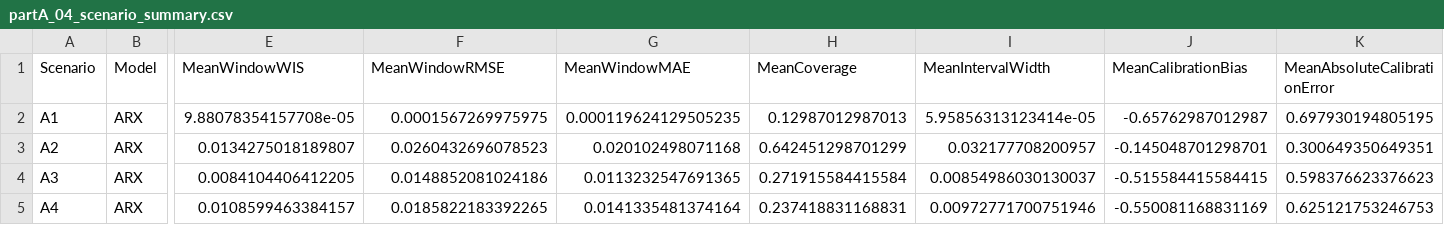
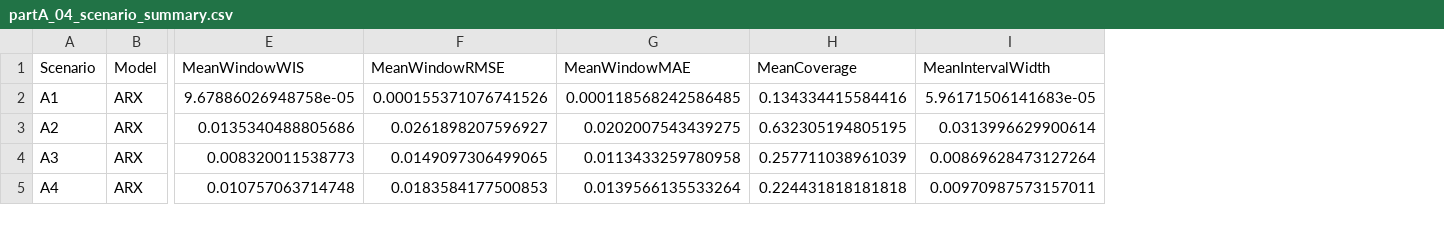
Before and after one commit to Kaahin-19/hybrid-epidemic-forecasting, a CSV file: results/partA/tables/partA_04_scenario_summary.csv, drawn as a sheet; only a part is shown, gaps mark what is left out; the diff names each change by its address in the sheet, - before the commit and + after, or states it on an @@ line.

```diff
--- a/results/partA/tables/partA_04_scenario_summary.csv
+++ b/results/partA/tables/partA_04_scenario_summary.csv
-column J (MeanCalibrationBias), rows 2-5: -0.65762987012987 | -0.145048701298701 | -0.515584415584415 | -0.550081168831169
-column K (MeanAbsoluteCalibrationError), rows 2-5: 0.697930194805195 | 0.300649350649351 | 0.598376623376623 | 0.625121753246753
-E2 (MeanWindowWIS): 9.88078354157708e-05
+E2 (MeanWindowWIS): 9.67886026948758e-05
-F2 (MeanWindowRMSE): 0.0001567269975975
+F2 (MeanWindowRMSE): 0.000155371076741526
-G2 (MeanWindowMAE): 0.000119624129505235
+G2 (MeanWindowMAE): 0.000118568242586485
-H2 (MeanCoverage): 0.12987012987013
+H2 (MeanCoverage): 0.134334415584416
-I2 (MeanIntervalWidth): 5.95856313123414e-05
+I2 (MeanIntervalWidth): 5.96171506141683e-05
-E3 (MeanWindowWIS): 0.0134275018189807
+E3 (MeanWindowWIS): 0.0135340488805686
-F3 (MeanWindowRMSE): 0.0260432696078523
+F3 (MeanWindowRMSE): 0.0261898207596927
-G3 (MeanWindowMAE): 0.020102498071168
+G3 (MeanWindowMAE): 0.0202007543439275
-H3 (MeanCoverage): 0.642451298701299
+H3 (MeanCoverage): 0.632305194805195
-I3 (MeanIntervalWidth): 0.032177708200957
+I3 (MeanIntervalWidth): 0.0313996629900614
-E4 (MeanWindowWIS): 0.0084104406412205
+E4 (MeanWindowWIS): 0.008320011538773
-F4 (MeanWindowRMSE): 0.0148852081024186
+F4 (MeanWindowRMSE): 0.0149097306499065
-G4 (MeanWindowMAE): 0.0113232547691365
+G4 (MeanWindowMAE): 0.0113433259780958
-H4 (MeanCoverage): 0.271915584415584
+H4 (MeanCoverage): 0.257711038961039
-I4 (MeanIntervalWidth): 0.00854986030130037
+I4 (MeanIntervalWidth): 0.00869628473127264
-E5 (MeanWindowWIS): 0.0108599463384157
+E5 (MeanWindowWIS): 0.010757063714748
-F5 (MeanWindowRMSE): 0.0185822183392265
+F5 (MeanWindowRMSE): 0.0183584177500853
-G5 (MeanWindowMAE): 0.0141335481374164
+G5 (MeanWindowMAE): 0.0139566135533264
-H5 (MeanCoverage): 0.237418831168831
+H5 (MeanCoverage): 0.224431818181818
-I5 (MeanIntervalWidth): 0.00972771700751946
+I5 (MeanIntervalWidth): 0.00970987573157011
```
Also changed, not shown: results/partA/tables/partA_04_horizon_summary.csv, results/partA/tables/partA_04_interval_summary.csv, 29 other files.
